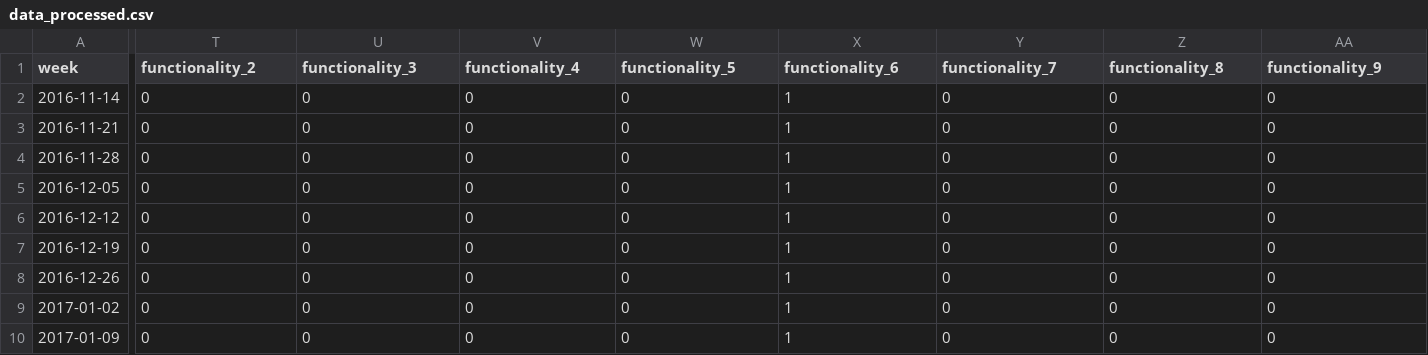
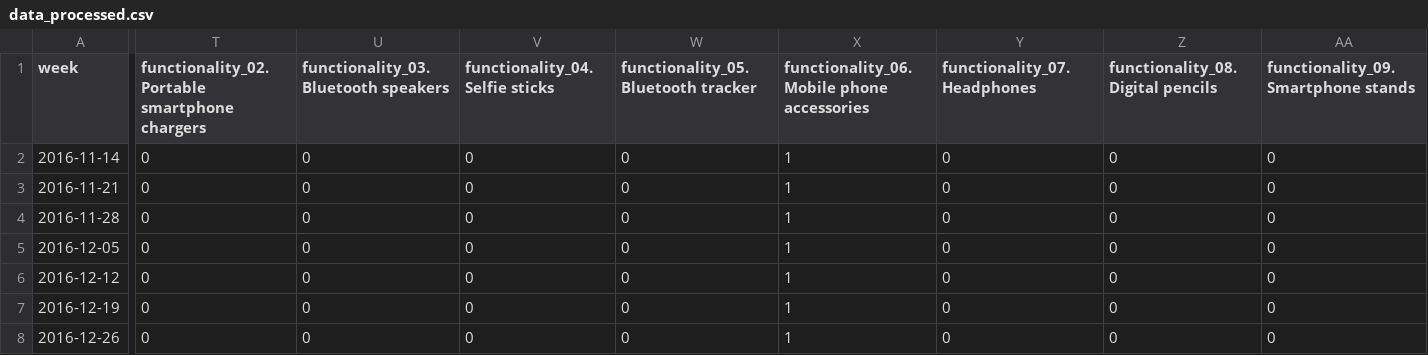
Before and after one commit to demand-prediction-guide/public, a CSV file: data/data_processed.csv, drawn as a sheet; only a part is shown, gaps mark what is left out; the shorter side is filled out with more unchanged rows; the diff covers the shown part only; the diff names each change by its address in the sheet, - before the commit and + after, or states it on an @@ line.

Commit message:
add notebooks and data

```diff
--- a/data/data_processed.csv
+++ b/data/data_processed.csv
-T1: functionality_2
+T1: functionality_02.Portable smartphone chargers
-U1: functionality_3
+U1: functionality_03.Bluetooth speakers
-V1: functionality_4
+V1: functionality_04.Selfie sticks
-W1: functionality_5
+W1: functionality_05.Bluetooth tracker
-X1: functionality_6
+X1: functionality_06.Mobile phone accessories
-Y1: functionality_7
+Y1: functionality_07.Headphones
-Z1: functionality_8
+Z1: functionality_08.Digital pencils
-AA1: functionality_9
+AA1: functionality_09.Smartphone stands
```
Also changed, not shown: 3 edited cells elsewhere in this file, data/results.csv, 8 other files.
